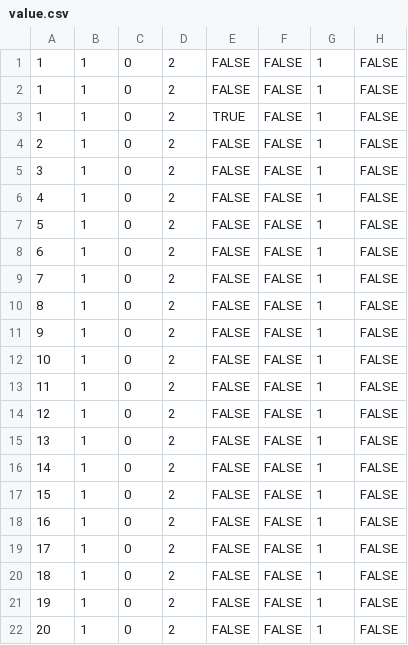
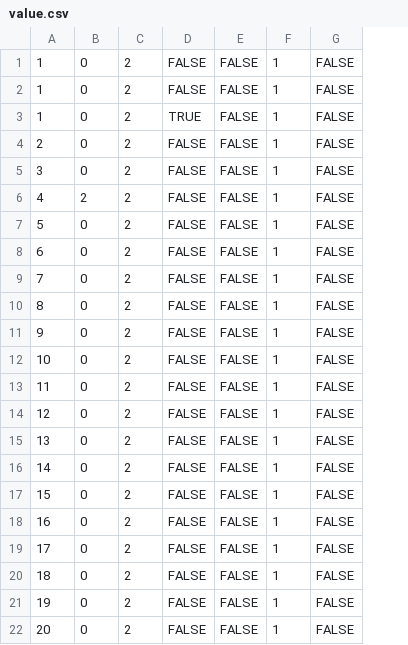
Before and after one commit to smartgridadsc/IEC61850ToolChain, a CSV file: toolchain/goose_publisher1/value.csv, drawn as a sheet; only a part is shown; removed rows and columns are numbered as before the commit, all else as after; the diff names each change by its address in the sheet, - before the commit and + after, or states it on an @@ line.

```diff
--- a/toolchain/goose_publisher1/value.csv
+++ b/toolchain/goose_publisher1/value.csv
-column B, rows 1-22: all 1
-B6: 0
+B6: 2
```
Also changed, not shown: value.csv, 44 other files.
